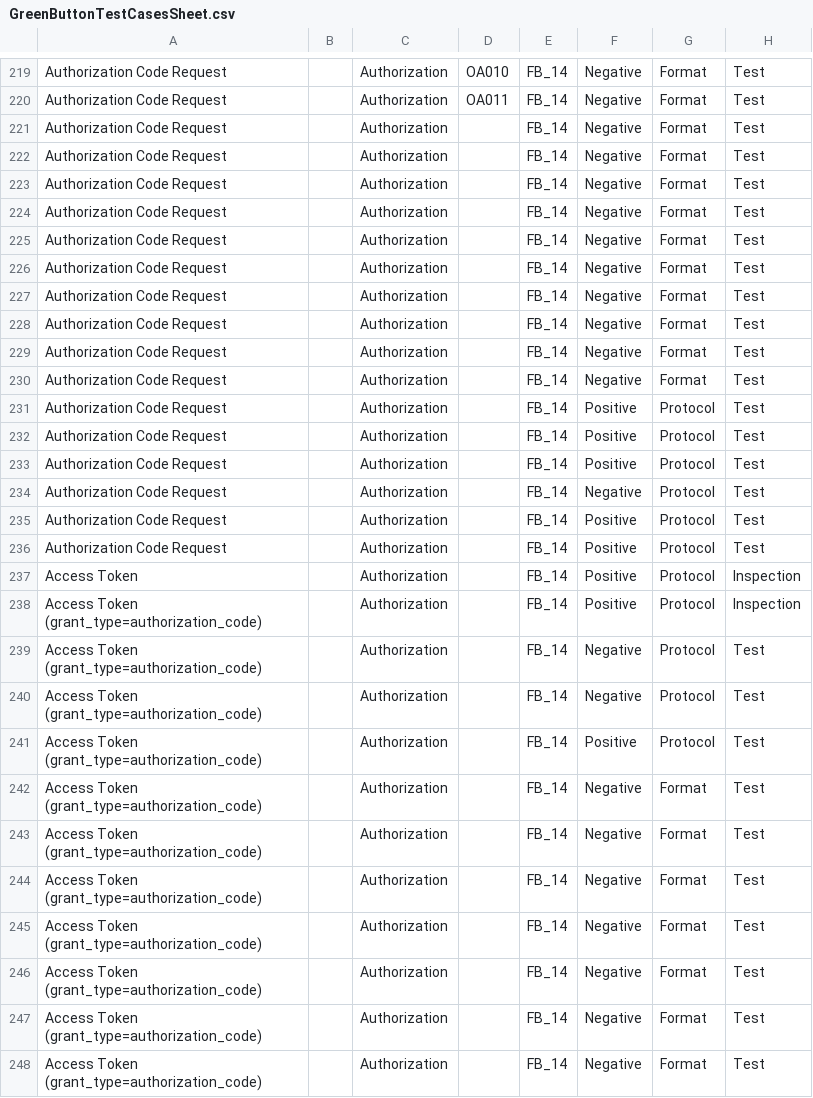
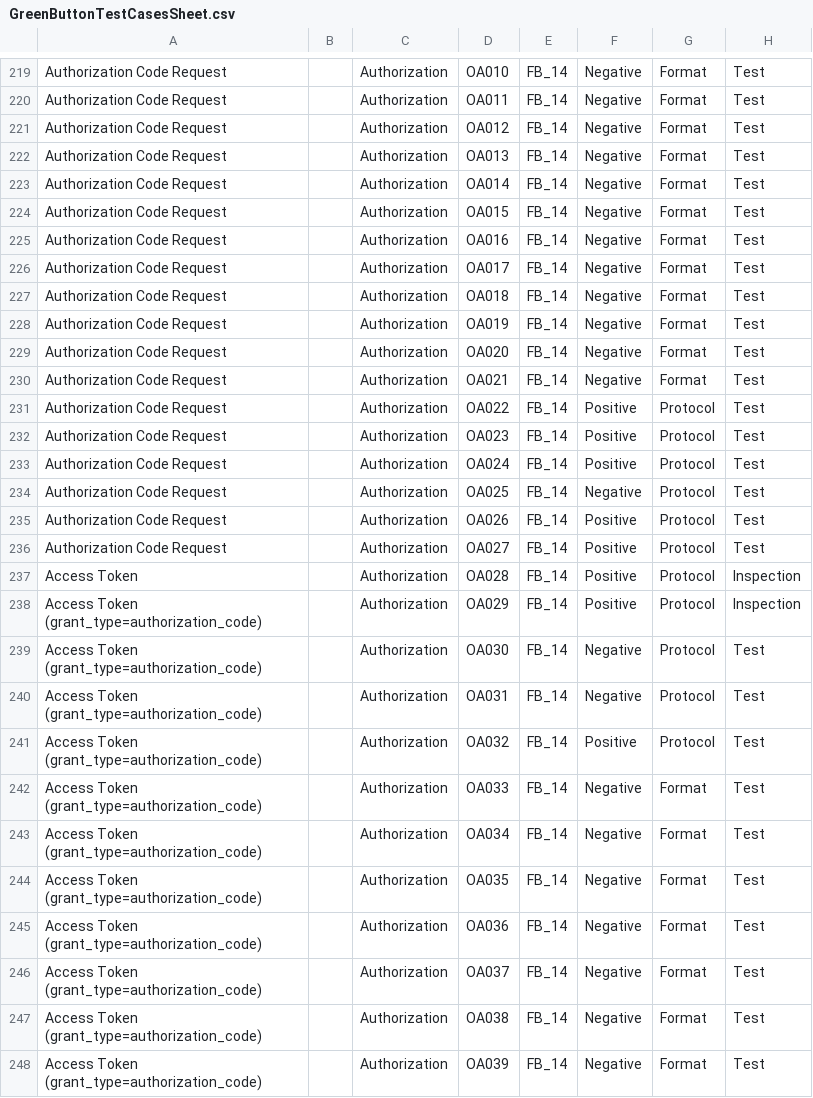
Before and after one commit to timtucker-dte/OpenESPI-GreenbuttonDataSDK, a CSV file: GreenButtonTestingRequirements/GreenButtonTestCasesSheet.csv, drawn as a sheet; only a part is shown, gaps mark what is left out; the diff covers the shown part only; the diff names each change by its address in the sheet, - before the commit and + after, or states it on an @@ line.

```diff
--- a/GreenButtonTestingRequirements/GreenButtonTestCasesSheet.csv
+++ b/GreenButtonTestingRequirements/GreenButtonTestCasesSheet.csv
-D221: (empty)
+D221: OA012
-D222: (empty)
+D222: OA013
-D223: (empty)
+D223: OA014
-D224: (empty)
+D224: OA015
-D225: (empty)
+D225: OA016
-D226: (empty)
+D226: OA017
-D227: (empty)
+D227: OA018
-D228: (empty)
+D228: OA019
-D229: (empty)
+D229: OA020
-D230: (empty)
+D230: OA021
-D231: (empty)
+D231: OA022
-D232: (empty)
+D232: OA023
-D233: (empty)
+D233: OA024
-D234: (empty)
+D234: OA025
-D235: (empty)
+D235: OA026
-D236: (empty)
+D236: OA027
-D237: (empty)
+D237: OA028
-D238: (empty)
+D238: OA029
-D239: (empty)
+D239: OA030
-D240: (empty)
+D240: OA031
-D241: (empty)
+D241: OA032
-D242: (empty)
+D242: OA033
-D243: (empty)
+D243: OA034
-D244: (empty)
+D244: OA035
-D245: (empty)
+D245: OA036
-D246: (empty)
+D246: OA037
-D247: (empty)
+D247: OA038
-D248: (empty)
+D248: OA039
```
Also changed, not shown: 28 edited cells elsewhere in this file.
